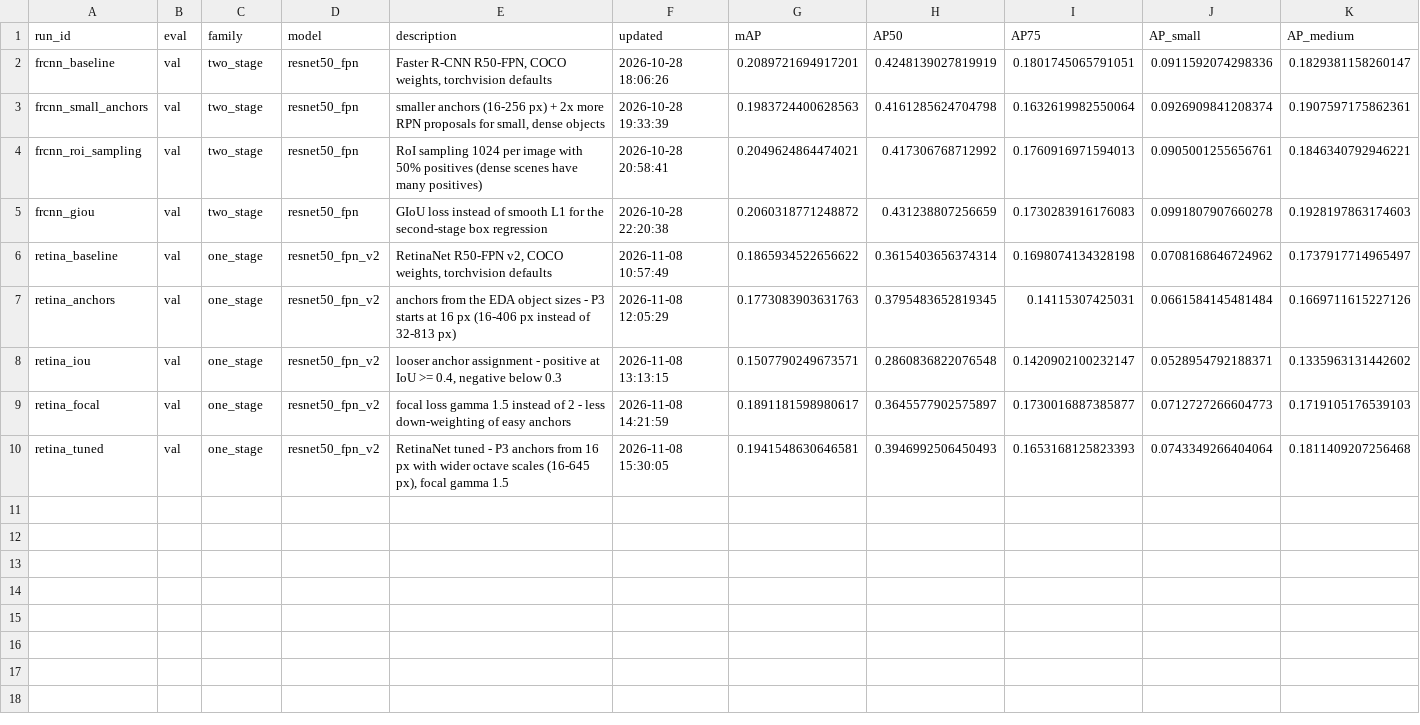
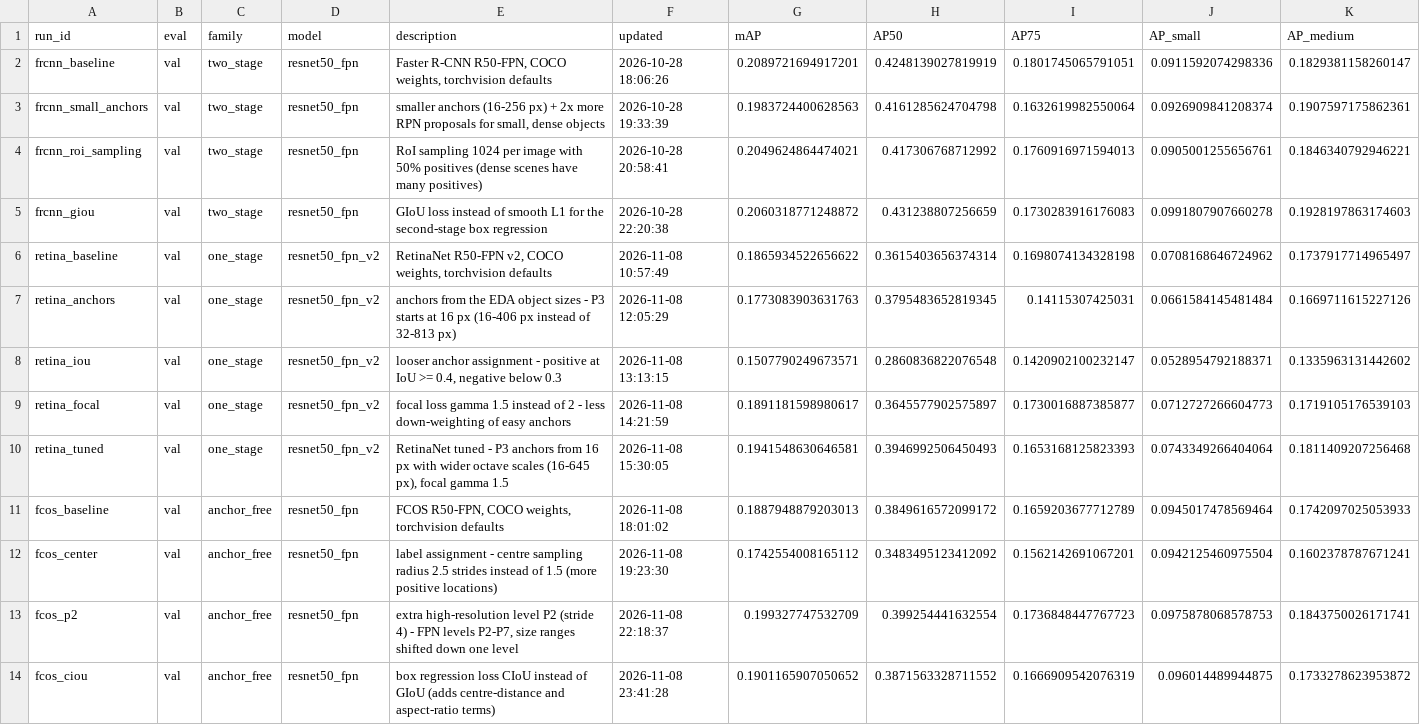
Before and after one commit to anna-kryvulia/ucu-ai-hw-object-detection, a CSV file: results/experiments.csv, drawn as a sheet; only a part is shown; rows hold the shown columns only; the diff names each change by its address in the sheet, - before the commit and + after, or states it on an @@ line.

Commit message:
FCOS results, executed notebooks

```diff
--- a/results/experiments.csv
+++ b/results/experiments.csv
+row 11: fcos_baseline | val | anchor_free | resnet50_fpn | FCOS R50-FPN, COCO weights, torchvision defaults | 2026-11-08 18:01:02 | 0.1887948879203013 | 0.3849616572099172 | 0.1659203677712789 | 0.0945017478569464 | 0.1742097025053933
+row 12: fcos_center | val | anchor_free | resnet50_fpn | label assignment - centre sampling radius 2.5 strides instead of 1.5 (more positive locations) | 2026-11-08 19:23:30 | 0.1742554008165112 | 0.3483495123412092 | 0.1562142691067201 | 0.0942125460975504 | 0.1602378787671241
+row 13: fcos_p2 | val | anchor_free | resnet50_fpn | extra high-resolution level P2 (stride 4) - FPN levels P2-P7, size ranges shifted down one level | 2026-11-08 22:18:37 | 0.199327747532709 | 0.399254441632554 | 0.1736848447767723 | 0.0975878068578753 | 0.1843750026171741
+row 14: fcos_ciou | val | anchor_free | resnet50_fpn | box regression loss CIoU instead of GIoU (adds centre-distance and aspect-ratio terms) | 2026-11-08 23:41:28 | 0.1901165907050652 | 0.3871563328711552 | 0.1666909542076319 | 0.096014489944875 | 0.1733278623953872
```
Also changed, not shown: 20 other files.
